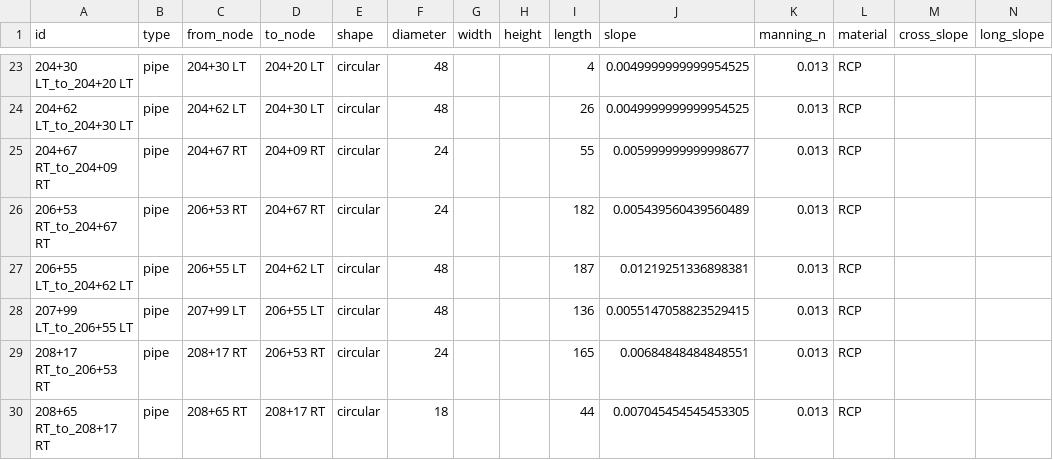
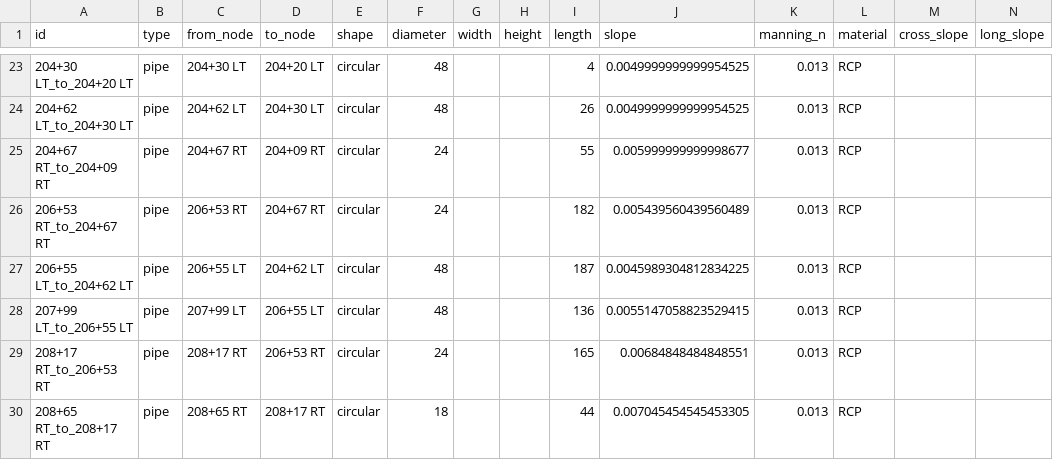
Before and after one commit to samuel-kreimeyer/hec22, a CSV file: examples/bentonville_complex_network/conduits.csv, drawn as a sheet; only a part is shown, gaps mark what is left out.

```diff
--- a/examples/bentonville_complex_network/conduits.csv
+++ b/examples/bentonville_complex_network/conduits.csv
@@ -26,3 +26,3 @@ id,type,from_node,to_node,shape,diameter,width,height,length,slope,manning_n,mat
 206+53 RT_to_204+67 RT,pipe,206+53 RT,204+67 RT,circular,24,,,182,0.005439560439560489,0.013,RCP,,
-206+55 LT_to_204+62 LT,pipe,206+55 LT,204+62 LT,circular,48,,,187,0.01219251336898381,0.013,RCP,,
+206+55 LT_to_204+62 LT,pipe,206+55 LT,204+62 LT,circular,48,,,187,0.0045989304812834225,0.013,RCP,,
 207+99 LT_to_206+55 LT,pipe,207+99 LT,206+55 LT,circular,48,,,136,0.0055147058823529415,0.013,RCP,,
```
Also changed, not shown: examples/bentonville_complex_network/nodes.csv, 4 other files.
